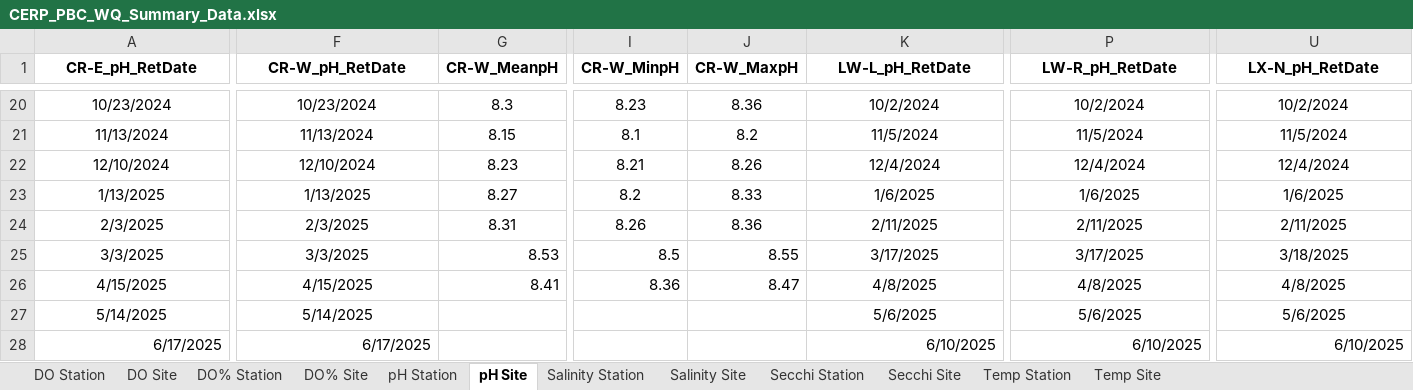
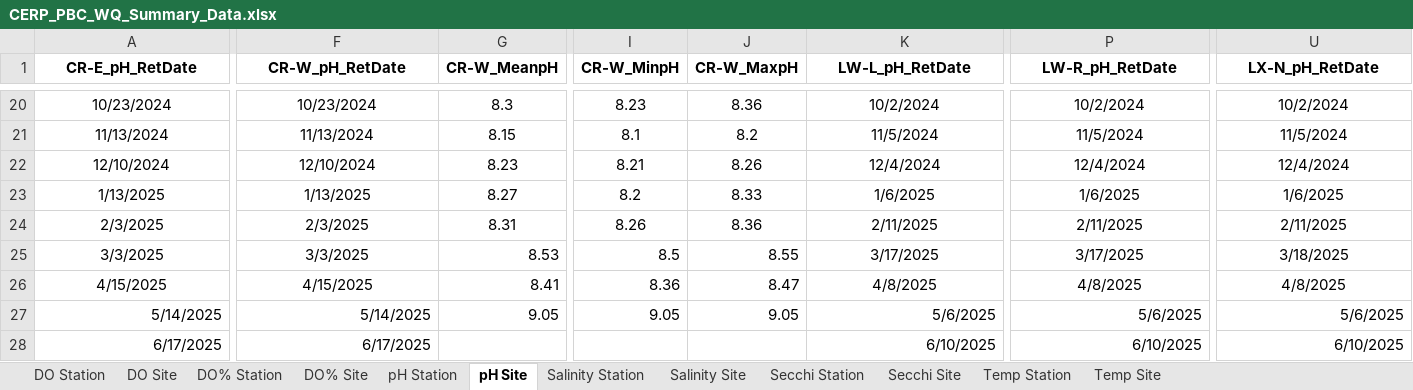
Before and after one commit to E-Levine/Oyster-Reports, an Excel workbook: Data/CERP_PBC_WQ_Summary_Data.xlsx, sheet pH Site, drawn as a sheet; only a part is shown, gaps mark what is left out; values as stored, in another font and other column widths than the file's, no borders; the diff covers the shown part only; the diff names each change by its address in the sheet, - before the commit and + after, or states it on an @@ line.

Commit message:
54 cerp and pbc monthly reports (#55)
* Update CERP_PBC_WQ_Summary_Data.xlsx

pH summary data corrections

* Update survey logic to run only in March and September

Changed conditional checks for survey-related code to execute only when Month is '03' or '09'

* Add monthly report templates for CERP and PBC

Added new RMarkdown files for generating CERP and PBC monthly reports from network files.
Archived the previous PBC Monthly Reports template.

```diff
--- a/Data/CERP_PBC_WQ_Summary_Data.xlsx (sheet pH Site)
+++ b/Data/CERP_PBC_WQ_Summary_Data.xlsx (sheet pH Site)
-A27 alignment: center
+A27 alignment: right
-F27 alignment: center
+F27 alignment: right
-G27 (CR-W_MeanpH): (empty)
+G27 (CR-W_MeanpH): 9.05
-I27 (CR-W_MinpH): (empty)
+I27 (CR-W_MinpH): 9.05
-J27 (CR-W_MaxpH): (empty)
+J27 (CR-W_MaxpH): 9.05
-K27 alignment: center
+K27 alignment: right
-P27 alignment: center
+P27 alignment: right
-U27 alignment: center
+U27 alignment: right
```
Also changed, not shown: cell formats elsewhere in this sheet, sheet pH Station, 3 other files.
